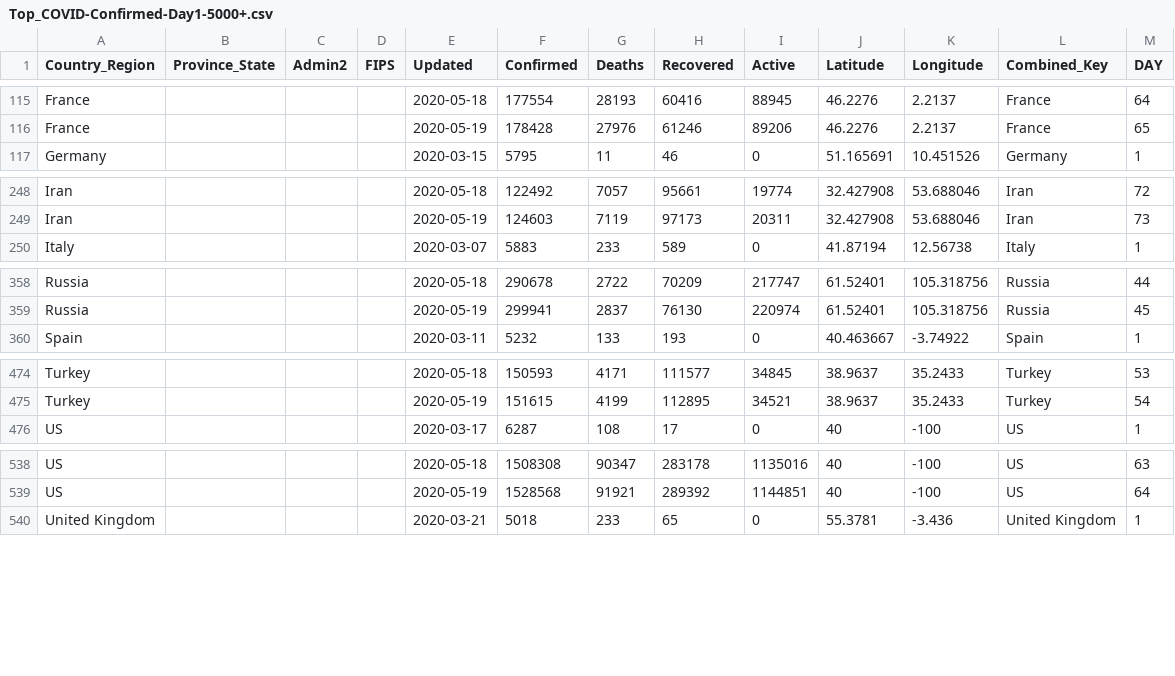
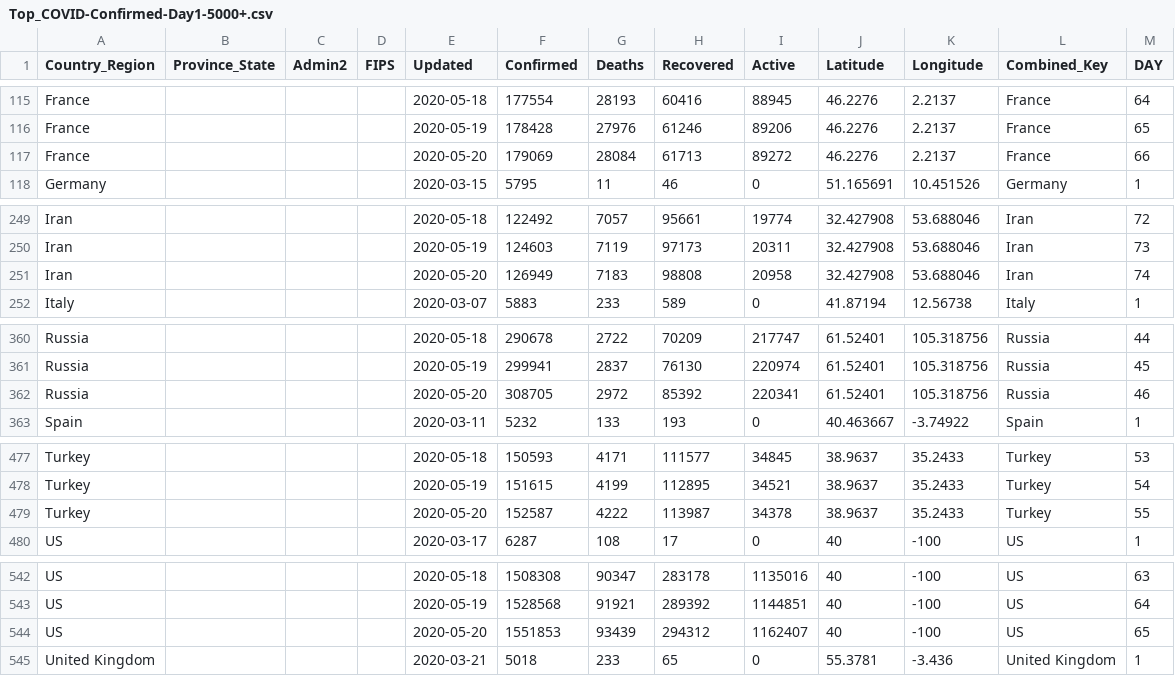
Before and after one commit to ClearsenseData/COVID-Data, a CSV file: Top_COVID-Confirmed-Day1-5000+.csv, drawn as a sheet; only a part is shown, gaps mark what is left out; the diff covers the shown part only.

Commit message:
COVIDdailyUpdate

```diff
--- a/Top_COVID-Confirmed-Day1-5000+.csv
+++ b/Top_COVID-Confirmed-Day1-5000+.csv
@@ -116,2 +116,3 @@ France,"","","",2020-05-18,177554,28193,60416,88945,46.2276,2.2137,France,64
 France,"","","",2020-05-19,178428,27976,61246,89206,46.2276,2.2137,France,65
+France,"","","",2020-05-20,179069,28084,61713,89272,46.2276,2.2137,France,66
 Germany,"","","",2020-03-15,5795,11,46,0,51.165691,10.451526,Germany,1
@@ -249,2 +250,3 @@ Iran,"","","",2020-05-18,122492,7057,95661,19774,32.427908,53.688046,Iran,72
 Iran,"","","",2020-05-19,124603,7119,97173,20311,32.427908,53.688046,Iran,73
+Iran,"","","",2020-05-20,126949,7183,98808,20958,32.427908,53.688046,Iran,74
 Italy,"","","",2020-03-07,5883,233,589,0,41.87194,12.56738,Italy,1
@@ -359,2 +361,3 @@ Russia,"","","",2020-05-18,290678,2722,70209,217747,61.52401,105.318756,Russia,4
 Russia,"","","",2020-05-19,299941,2837,76130,220974,61.52401,105.318756,Russia,45
+Russia,"","","",2020-05-20,308705,2972,85392,220341,61.52401,105.318756,Russia,46
 Spain,"","","",2020-03-11,5232,133,193,0,40.463667,-3.74922,Spain,1
@@ -475,2 +478,3 @@ Turkey,"","","",2020-05-18,150593,4171,111577,34845,38.9637,35.2433,Turkey,53
 Turkey,"","","",2020-05-19,151615,4199,112895,34521,38.9637,35.2433,Turkey,54
+Turkey,"","","",2020-05-20,152587,4222,113987,34378,38.9637,35.2433,Turkey,55
 US,"","","",2020-03-17,6287,108,17,0,40,-100,US,1
@@ -539,2 +543,3 @@ US,"","","",2020-05-18,1508308,90347,283178,1135016,40,-100,US,63
 US,"","","",2020-05-19,1528568,91921,289392,1144851,40,-100,US,64
+US,"","","",2020-05-20,1551853,93439,294312,1162407,40,-100,US,65
 United Kingdom,"","","",2020-03-21,5018,233,65,0,55.3781,-3.436,United Kingdom,1
```
Also changed, not shown: 1 added row elsewhere in this file, 2 other files.
